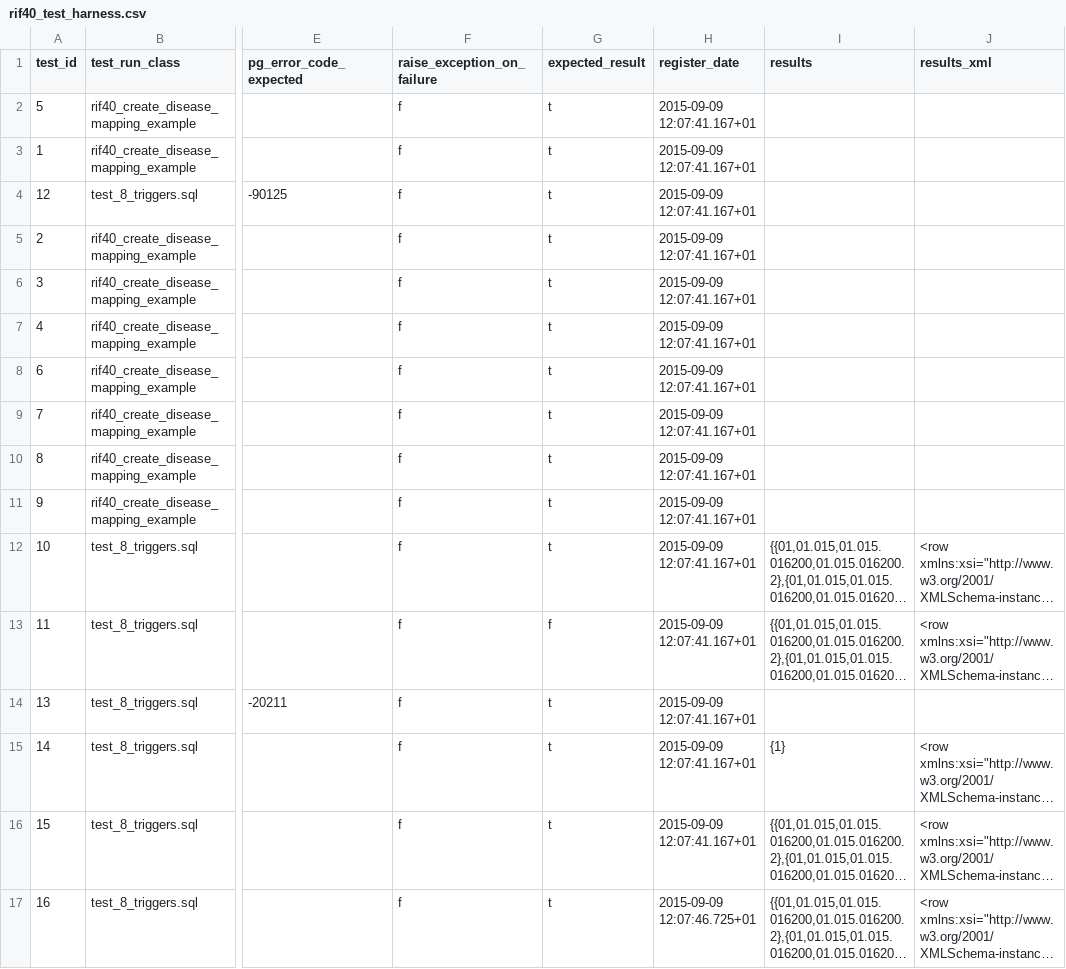
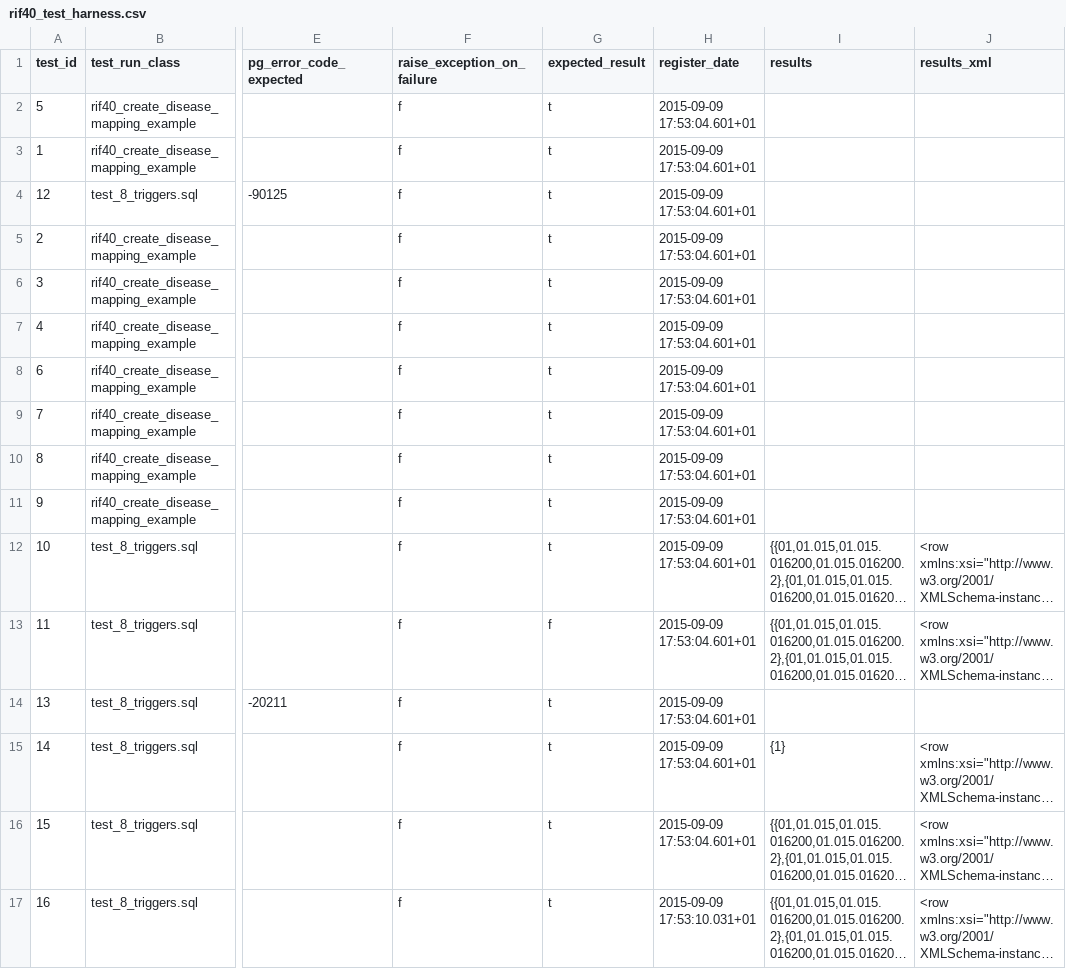
Before and after one commit to smallAreaHealthStatisticsUnit/rapidInquiryFacility, a CSV file: rifDatabase/TestHarness/rif40_test_harness.csv, drawn as a sheet; only a part is shown, gaps mark what is left out; long unchanged cells end in …; the diff names each change by its address in the sheet, - before the commit and + after, or states it on an @@ line.

Commit message:
Made rif40_test_harness re-create save data

```diff
--- a/rifDatabase/TestHarness/rif40_test_harness.csv
+++ b/rifDatabase/TestHarness/rif40_test_harness.csv
-H2:H16 (register_date): 2015-09-09 12:07:41.167+01
+H2:H16 (register_date): 2015-09-09 17:53:04.601+01
-H17 (register_date): 2015-09-09 12:07:46.725+01
+H17 (register_date): 2015-09-09 17:53:10.031+01
```
Also changed, not shown: 2 other files.
